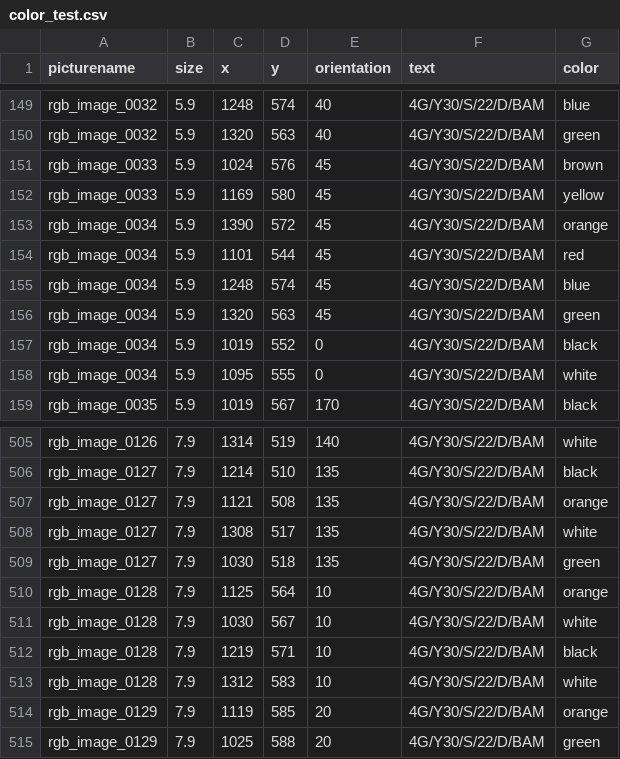
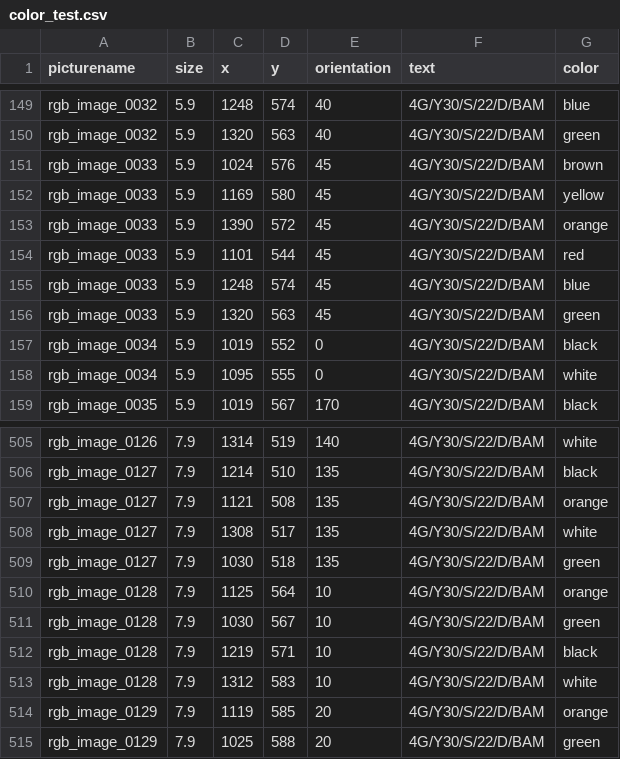
Before and after one commit to Asbjorn2625/Automated-Hazard-Detection, a CSV file: testing/color_test.csv, drawn as a sheet; only a part is shown, gaps mark what is left out.

Commit message:
box_reading_test ready

```diff
--- a/testing/color_test.csv
+++ b/testing/color_test.csv
@@ -152,6 +152,6 @@ rgb_image_0033,  5.9,  1024, 576,  45, 4G/Y30/S/22/D/BAM,  brown
 rgb_image_0033,  5.9,  1169, 580,  45, 4G/Y30/S/22/D/BAM,  yellow
-rgb_image_0034,  5.9,  1390, 572,  45, 4G/Y30/S/22/D/BAM,  orange
-rgb_image_0034,  5.9,  1101, 544,  45, 4G/Y30/S/22/D/BAM,  red
-rgb_image_0034,  5.9,  1248, 574,  45, 4G/Y30/S/22/D/BAM,  blue
-rgb_image_0034,  5.9,  1320, 563,  45, 4G/Y30/S/22/D/BAM,  green
+rgb_image_0033,  5.9,  1390, 572,  45, 4G/Y30/S/22/D/BAM,  orange
+rgb_image_0033,  5.9,  1101, 544,  45, 4G/Y30/S/22/D/BAM,  red
+rgb_image_0033,  5.9,  1248, 574,  45, 4G/Y30/S/22/D/BAM,  blue
+rgb_image_0033,  5.9,  1320, 563,  45, 4G/Y30/S/22/D/BAM,  green
 rgb_image_0034,  5.9,  1019, 552,  0, 4G/Y30/S/22/D/BAM,  black
@@ -510,3 +510,3 @@ rgb_image_0127,  7.9,  1030, 518,  135, 4G/Y30/S/22/D/BAM,  green
 rgb_image_0128,  7.9,  1125, 564,  10, 4G/Y30/S/22/D/BAM,  orange
-rgb_image_0128,  7.9,  1030, 567,  10, 4G/Y30/S/22/D/BAM,  white
+rgb_image_0128,  7.9,  1030, 567,  10, 4G/Y30/S/22/D/BAM,  green
 rgb_image_0128,  7.9,  1219, 571,  10, 4G/Y30/S/22/D/BAM,  black
```
Also changed, not shown: 4 other files.
